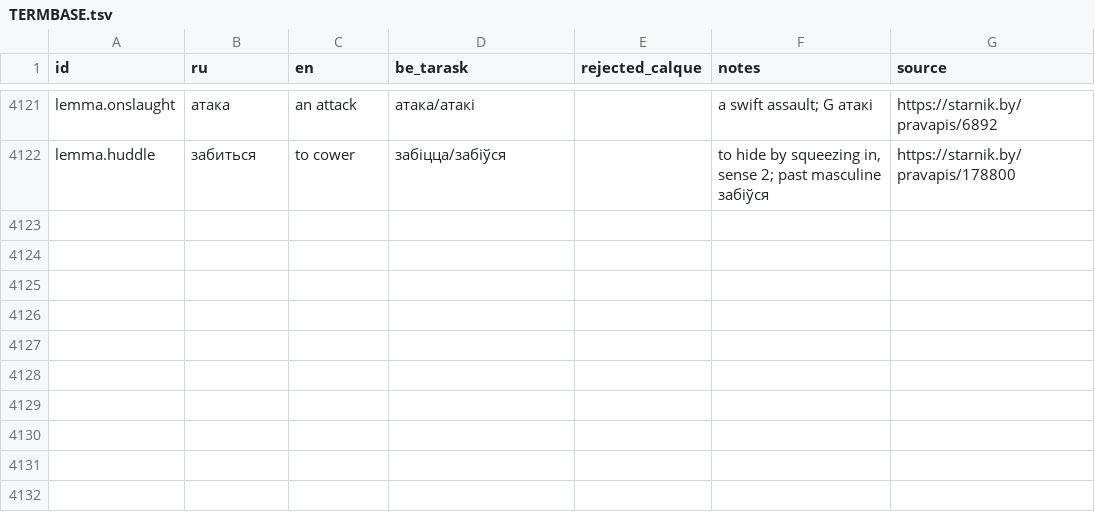
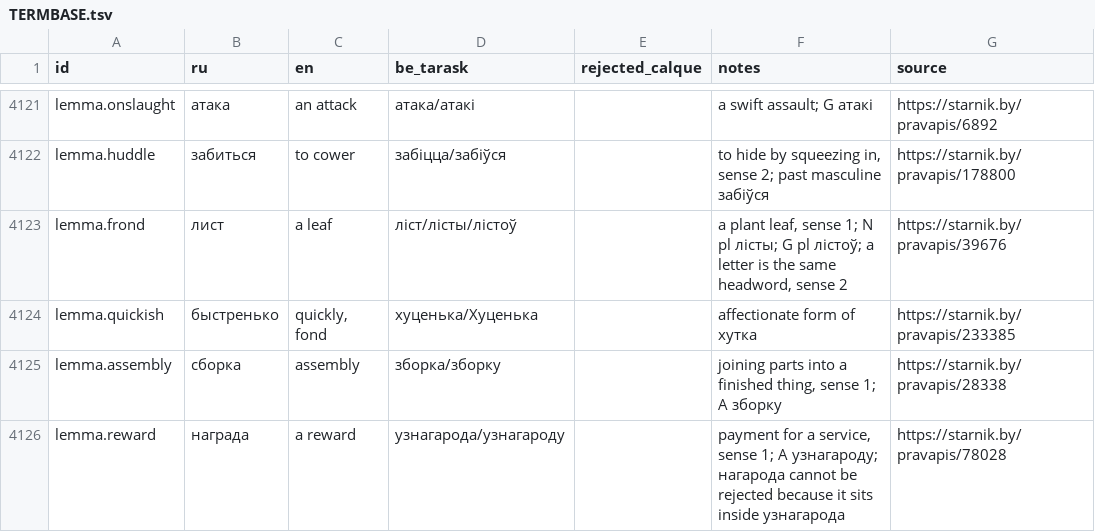
Before and after one commit to siarhei-zavadski/space-rangers-be-translation, a TSV file: TERMBASE.tsv, drawn as a sheet; only a part is shown, gaps mark what is left out; the diff names each change by its address in the sheet, - before the commit and + after, or states it on an @@ line.

```diff
--- a/TERMBASE.tsv
+++ b/TERMBASE.tsv
+row 4123: lemma.frond | лист | a leaf | ліст/лісты/лістоў |  | a plant leaf, sense 1; N pl лісты; G pl лістоў; a letter is the same headword, sense 2 | https://starnik.by/pravapis/39676
+row 4124: lemma.quickish | быстренько | quickly, fond | хуценька/Хуценька |  | affectionate form of хутка | https://starnik.by/pravapis/233385
+row 4125: lemma.assembly | сборка | assembly | зборка/зборку |  | joining parts into a finished thing, sense 1; A зборку | https://starnik.by/pravapis/28338
+row 4126: lemma.reward | награда | a reward | узнагарода/узнагароду |  | payment for a service, sense 1; A узнагароду; нагарода cannot be rejected because it sits inside узнагарода | https://starnik.by/pravapis/78028
```
Also changed, not shown: corpus/quests/Losthero.qmm.tsv, 1 other file.
